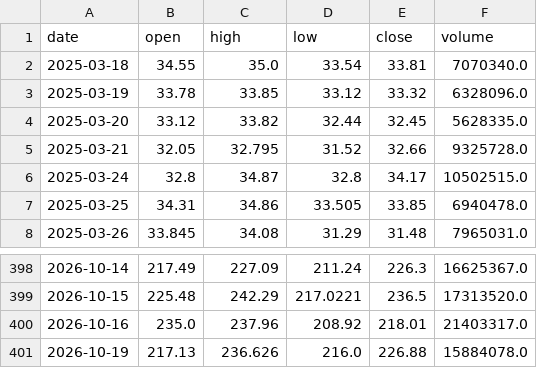
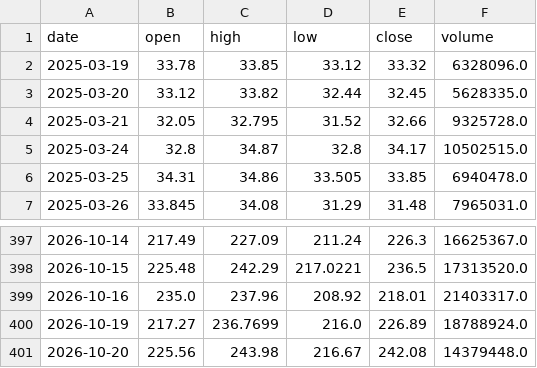
Before and after one commit to CRCBIT/STOCK_PREDICT, a CSV file: published/history/MRNA.csv, drawn as a sheet; only a part is shown, gaps mark what is left out.

```diff
--- a/published/history/MRNA.csv
+++ b/published/history/MRNA.csv
@@ -1,3 +1,2 @@
 date,open,high,low,close,volume
-2025-03-18,34.55,35.0,33.54,33.81,7070340.0
 2025-03-19,33.78,33.85,33.12,33.32,6328096.0
@@ -400,2 +399,3 @@ date,open,high,low,close,volume
 2026-10-16,235.0,237.96,208.92,218.01,21403317.0
-2026-10-19,217.13,236.626,216.0,226.88,15884078.0
+2026-10-19,217.27,236.7699,216.0,226.89,18788924.0
+2026-10-20,225.56,243.98,216.67,242.08,14379448.0
```
Also changed, not shown: published/history/RAM.csv, published/history/SNDK.csv, 48 other files.
